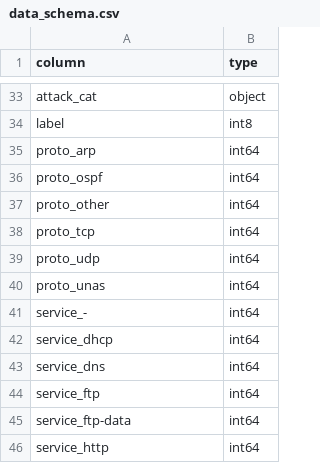
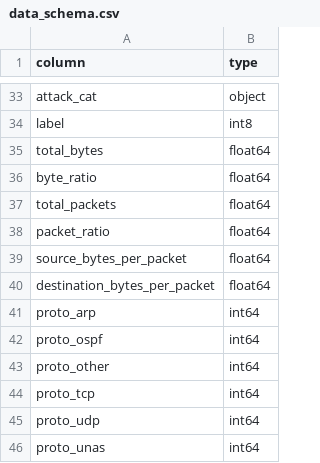
Before and after one commit to Odewenu/network-anomaly-detection, a CSV file: data/processed/data_schema.csv, drawn as a sheet; only a part is shown, gaps mark what is left out; the shorter side is filled out with more unchanged rows.

```diff
--- a/data/processed/data_schema.csv
+++ b/data/processed/data_schema.csv
@@ -34,2 +34,8 @@ attack_cat,object
 label,int8
+total_bytes,float64
+byte_ratio,float64
+total_packets,float64
+packet_ratio,float64
+source_bytes_per_packet,float64
+destination_bytes_per_packet,float64
 proto_arp,int64
```
Also changed, not shown: 4 other files.
